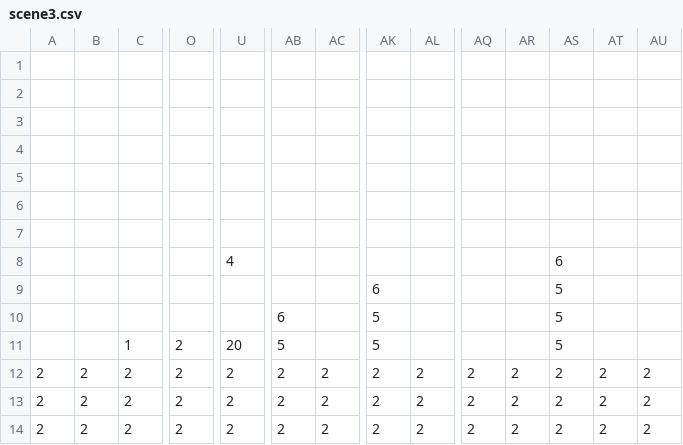
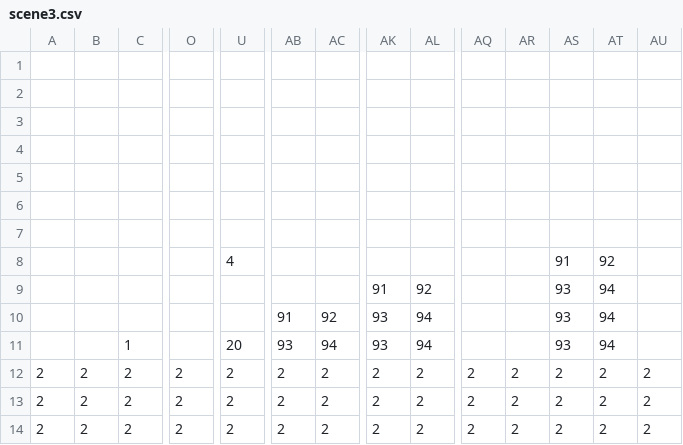
Before and after one commit to Rasmushauschild/SMB-Livet-er-ikke-mere-end-en-serie-af-daarlige-traeninger-, a CSV file: SuperMarioBros/data/scene3.csv, drawn as a sheet; only a part is shown, gaps mark what is left out; removed rows and columns are numbered as before the commit, all else as after; rows hold the shown columns only; the diff names each change by its address in the sheet, - before the commit and + after, or states it on an @@ line.

```diff
--- a/SuperMarioBros/data/scene3.csv
+++ b/SuperMarioBros/data/scene3.csv
-AS8: 6
+AS8: 91
-AT8: (empty)
+AT8: 92
-row 9:  |  |  |  |  |  |  | 6 |  |  |  | 5
-row 10:  |  |  |  |  | 6 |  | 5 |  |  |  | 5
-row 11:  |  | 1 | 2 | 20 | 5 |  | 5 |  |  |  | 5
+row 9:  |  |  |  |  |  |  | 91 | 92 |  |  | 93 | 94
+row 10:  |  |  |  |  | 91 | 92 | 93 | 94 |  |  | 93 | 94
+row 11:  |  | 1 |  | 20 | 93 | 94 | 93 | 94 |  |  | 93 | 94
```
Also changed, not shown: 7 other files.
